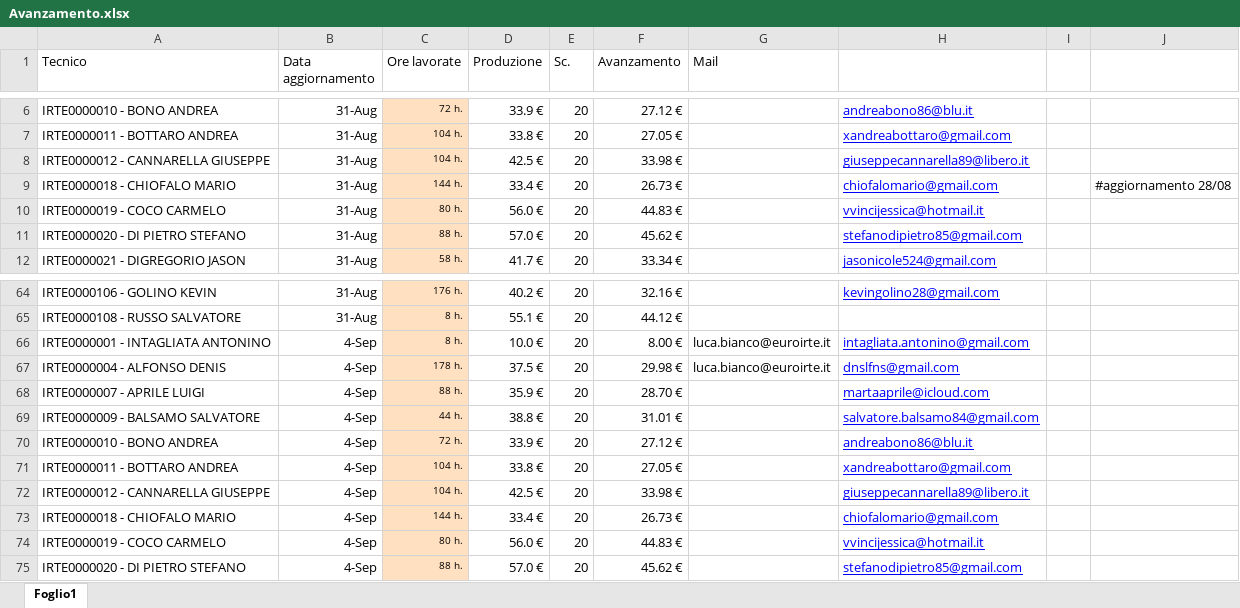
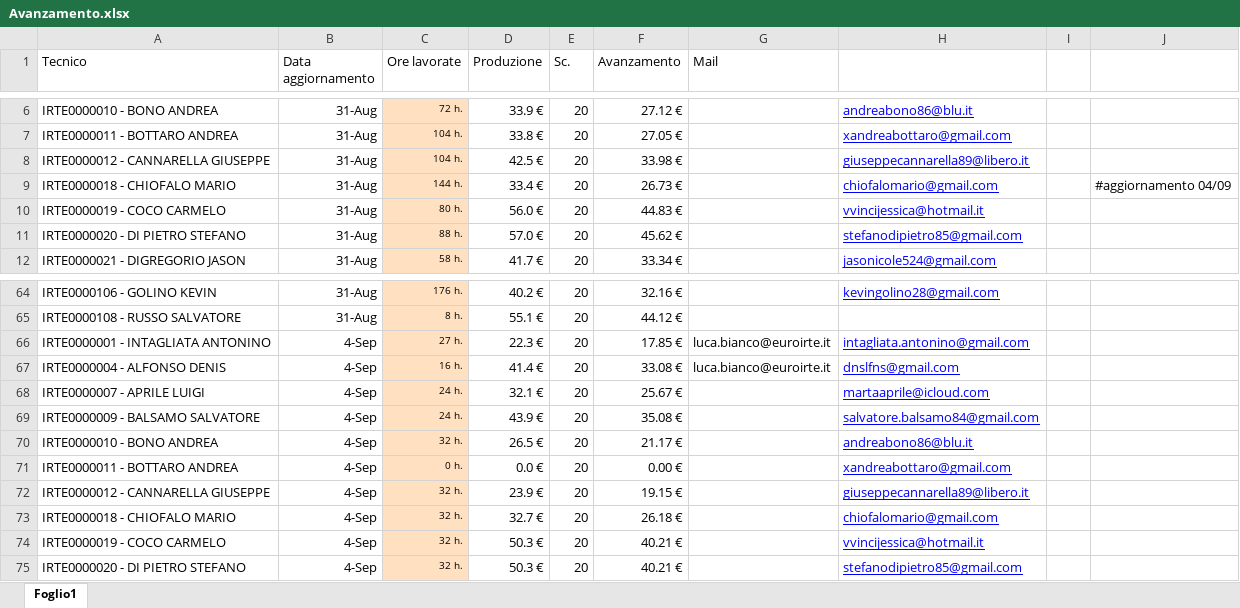
Before and after one commit to lbianco11197/Avanzamento-economico, an Excel workbook: Avanzamento.xlsx, sheet Foglio1, drawn as a sheet; only a part is shown, gaps mark what is left out; values as stored, in another font and other column widths than the file's, no borders; the diff covers the shown part only; the diff names each change by its address in the sheet, - before the commit and + after, or states it on an @@ line.

Commit message:
Add files via upload

```diff
--- a/Avanzamento.xlsx (sheet Foglio1)
+++ b/Avanzamento.xlsx (sheet Foglio1)
-J9: #aggiornamento 28/08
+J9: #aggiornamento 04/09
-C66 (Ore lavorate): 8 h.
+C66 (Ore lavorate): 27 h.
-D66 (Produzione): 10.0 €
+D66 (Produzione): 22.3 €
-F66 (Avanzamento): 8.00 €
+F66 (Avanzamento): 17.85 €
-C67 (Ore lavorate): 178 h.
+C67 (Ore lavorate): 16 h.
-D67 (Produzione): 37.5 €
+D67 (Produzione): 41.4 €
-F67 (Avanzamento): 29.98 €
+F67 (Avanzamento): 33.08 €
-C68 (Ore lavorate): 88 h.
+C68 (Ore lavorate): 24 h.
-D68 (Produzione): 35.9 €
+D68 (Produzione): 32.1 €
-F68 (Avanzamento): 28.70 €
+F68 (Avanzamento): 25.67 €
-C69 (Ore lavorate): 44 h.
+C69 (Ore lavorate): 24 h.
-D69 (Produzione): 38.8 €
+D69 (Produzione): 43.9 €
-F69 (Avanzamento): 31.01 €
+F69 (Avanzamento): 35.08 €
-C70 (Ore lavorate): 72 h.
+C70 (Ore lavorate): 32 h.
-D70 (Produzione): 33.9 €
+D70 (Produzione): 26.5 €
-F70 (Avanzamento): 27.12 €
+F70 (Avanzamento): 21.17 €
-C71 (Ore lavorate): 104 h.
+C71 (Ore lavorate): 0 h.
-D71 (Produzione): 33.8 €
+D71 (Produzione): 0.0 €
-F71 (Avanzamento): 27.05 €
+F71 (Avanzamento): 0.00 €
-C72 (Ore lavorate): 104 h.
+C72 (Ore lavorate): 32 h.
-D72 (Produzione): 42.5 €
+D72 (Produzione): 23.9 €
-F72 (Avanzamento): 33.98 €
+F72 (Avanzamento): 19.15 €
-C73 (Ore lavorate): 144 h.
+C73 (Ore lavorate): 32 h.
-D73 (Produzione): 33.4 €
+D73 (Produzione): 32.7 €
-F73 (Avanzamento): 26.73 €
+F73 (Avanzamento): 26.18 €
-C74 (Ore lavorate): 80 h.
+C74 (Ore lavorate): 32 h.
-D74 (Produzione): 56.0 €
+D74 (Produzione): 50.3 €
-F74 (Avanzamento): 44.83 €
+F74 (Avanzamento): 40.21 €
-C75 (Ore lavorate): 88 h.
+C75 (Ore lavorate): 32 h.
-D75 (Produzione): 57.0 €
+D75 (Produzione): 50.3 €
-F75 (Avanzamento): 45.62 €
+F75 (Avanzamento): 40.21 €
```
Also changed, not shown: 1 added row, 1 removed row and 159 edited cells elsewhere in this sheet.
